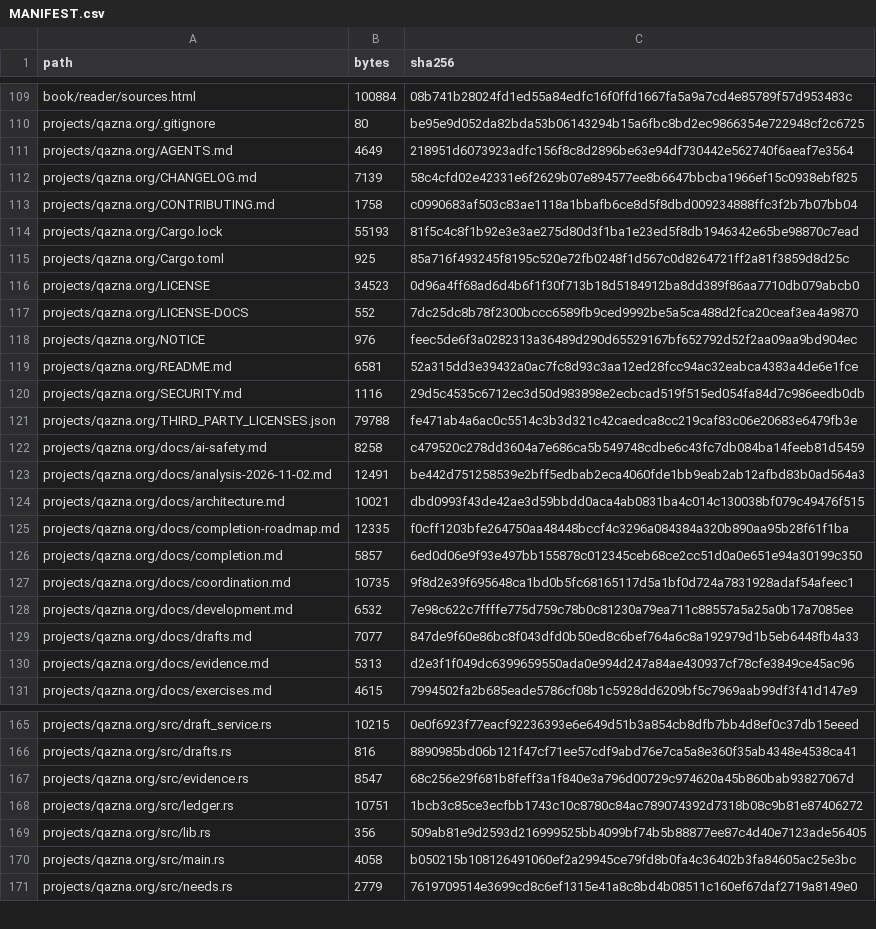
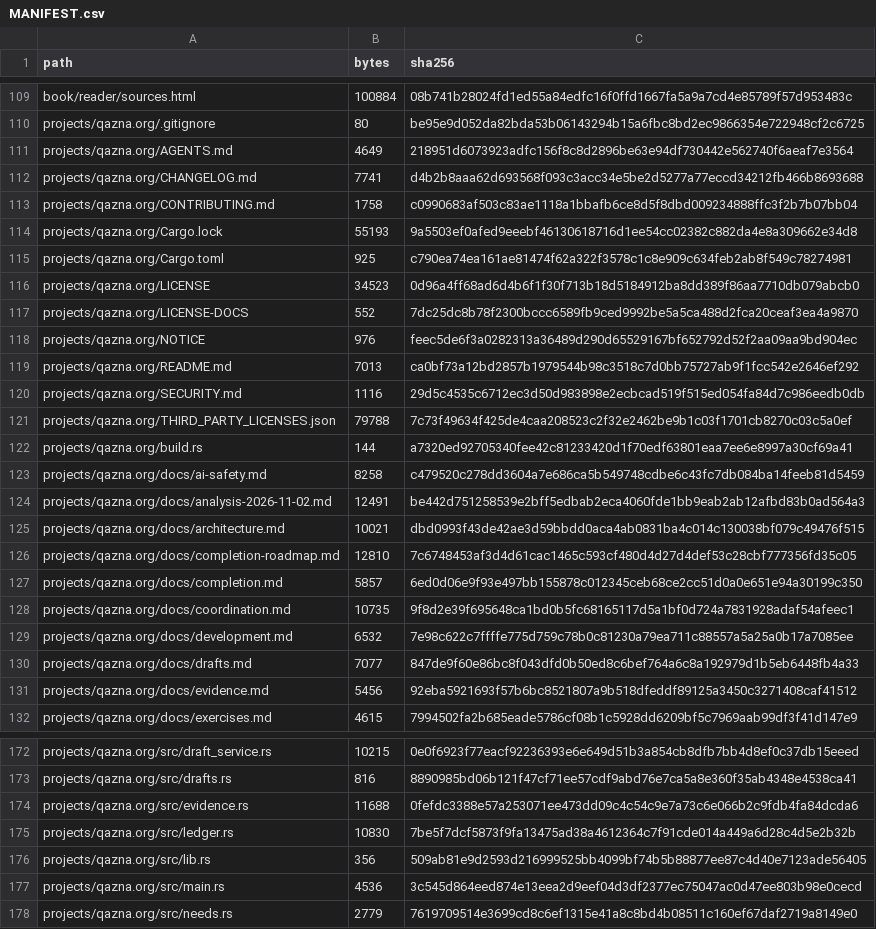
Before and after one commit to DauletBai/tartarus, a CSV file: MANIFEST.csv, drawn as a sheet; only a part is shown, gaps mark what is left out; the diff covers the shown part only.

```diff
--- a/MANIFEST.csv
+++ b/MANIFEST.csv
@@ -111,6 +111,6 @@ projects/qazna.org/.gitignore,80,be95e9d052da82bda53b06143294b15a6fbc8bd2ec98663
 projects/qazna.org/AGENTS.md,4649,218951d6073923adfc156f8c8d2896be63e94df730442e562740f6aeaf7e3564
-projects/qazna.org/CHANGELOG.md,7139,58c4cfd02e42331e6f2629b07e894577ee8b6647bbcba1966ef15c0938ebf825
+projects/qazna.org/CHANGELOG.md,7741,d4b2b8aaa62d693568f093c3acc34e5be2d5277a77eccd34212fb466b8693688
 projects/qazna.org/CONTRIBUTING.md,1758,c0990683af503c83ae1118a1bbafb6ce8d5f8dbd009234888ffc3f2b7b07bb04
-projects/qazna.org/Cargo.lock,55193,81f5c4c8f1b92e3e3ae275d80d3f1ba1e23ed5f8db1946342e65be98870c7ead
-projects/qazna.org/Cargo.toml,925,85a716f493245f8195c520e72fb0248f1d567c0d8264721ff2a81f3859d8d25c
+projects/qazna.org/Cargo.lock,55193,9a5503ef0afed9eeebf46130618716d1ee54cc02382c882da4e8a309662e34d8
+projects/qazna.org/Cargo.toml,925,c790ea74ea161ae81474f62a322f3578c1c8e909c634feb2ab8f549c78274981
 projects/qazna.org/LICENSE,34523,0d96a4ff68ad6d4b6f1f30f713b18d5184912ba8dd389f86aa7710db079abcb0
@@ -118,5 +118,6 @@ projects/qazna.org/LICENSE-DOCS,552,7dc25dc8b78f2300bccc6589fb9ced9992be5a5ca488
 projects/qazna.org/NOTICE,976,feec5de6f3a0282313a36489d290d65529167bf652792d52f2aa09aa9bd904ec
-projects/qazna.org/README.md,6581,52a315dd3e39432a0ac7fc8d93c3aa12ed28fcc94ac32eabca4383a4de6e1fce
+projects/qazna.org/README.md,7013,ca0bf73a12bd2857b1979544b98c3518c7d0bb75727ab9f1fcc542e2646ef292
 projects/qazna.org/SECURITY.md,1116,29d5c4535c6712ec3d50d983898e2ecbcad519f515ed054fa84d7c986eedb0db
-projects/qazna.org/THIRD_PARTY_LICENSES.json,79788,fe471ab4a6ac0c5514c3b3d321c42caedca8cc219caf83c06e20683e6479fb3e
+projects/qazna.org/THIRD_PARTY_LICENSES.json,79788,7c73f49634f425de4caa208523c2f32e2462be9b1c03f1701cb8270c03c5a0ef
+projects/qazna.org/build.rs,144,a7320ed92705340fee42c81233420d1f70edf63801eaa7ee6e8997a30cf69a41
 projects/qazna.org/docs/ai-safety.md,8258,c479520c278dd3604a7e686ca5b549748cdbe6c43fc7db084ba14feeb81d5459
@@ -124,3 +125,3 @@ projects/qazna.org/docs/analysis-2026-11-02.md,12491,be442d751258539e2bff5edbab2
 projects/qazna.org/docs/architecture.md,10021,dbd0993f43de42ae3d59bbdd0aca4ab0831ba4c014c130038bf079c49476f515
-projects/qazna.org/docs/completion-roadmap.md,12335,f0cff1203bfe264750aa48448bccf4c3296a084384a320b890aa95b28f61f1ba
+projects/qazna.org/docs/completion-roadmap.md,12810,7c6748453af3d4d61cac1465c593cf480d4d27d4def53c28cbf777356fd35c05
 projects/qazna.org/docs/completion.md,5857,6ed0d06e9f93e497bb155878c012345ceb68ce2cc51d0a0e651e94a30199c350
@@ -129,3 +130,3 @@ projects/qazna.org/docs/development.md,6532,7e98c622c7ffffe775d759c78b0c81230a79
 projects/qazna.org/docs/drafts.md,7077,847de9f60e86bc8f043dfd0b50ed8c6bef764a6c8a192979d1b5eb6448fb4a33
-projects/qazna.org/docs/evidence.md,5313,d2e3f1f049dc6399659550ada0e994d247a84ae430937cf78cfe3849ce45ac96
+projects/qazna.org/docs/evidence.md,5456,92eba5921693f57b6bc8521807a9b518dfeddf89125a3450c3271408caf41512
 projects/qazna.org/docs/exercises.md,4615,7994502fa2b685eade5786cf08b1c5928dd6209bf5c7969aab99df3f41d147e9
@@ -166,6 +173,6 @@ projects/qazna.org/src/draft_service.rs,10215,0e0f6923f77eacf92236393e6e649d51b3
 projects/qazna.org/src/drafts.rs,816,8890985bd06b121f47cf71ee57cdf9abd76e7ca5a8e360f35ab4348e4538ca41
-projects/qazna.org/src/evidence.rs,8547,68c256e29f681b8feff3a1f840e3a796d00729c974620a45b860bab93827067d
-projects/qazna.org/src/ledger.rs,10751,1bcb3c85ce3ecfbb1743c10c8780c84ac789074392d7318b08c9b81e87406272
+projects/qazna.org/src/evidence.rs,11688,0fefdc3388e57a253071ee473dd09c4c54c9e7a73c6e066b2c9fdb4fa84dcda6
+projects/qazna.org/src/ledger.rs,10830,7be5f7dcf5873f9fa13475ad38a4612364c7f91cde014a449a6d28c4d5e2b32b
 projects/qazna.org/src/lib.rs,356,509ab81e9d2593d216999525bb4099bf74b5b88877ee87c4d40e7123ade56405
-projects/qazna.org/src/main.rs,4058,b050215b108126491060ef2a29945ce79fd8b0fa4c36402b3fa84605ac25e3bc
+projects/qazna.org/src/main.rs,4536,3c545d864eed874e13eea2d9eef04d3df2377ec75047ac0d47ee803b98e0cecd
 projects/qazna.org/src/needs.rs,2779,7619709514e3699cd8c6ef1315e41a8c8bd4b08511c160ef67daf2719a8149e0
```
Also changed, not shown: 6 added rows and 10 edited cells elsewhere in this file, 22 other files.
